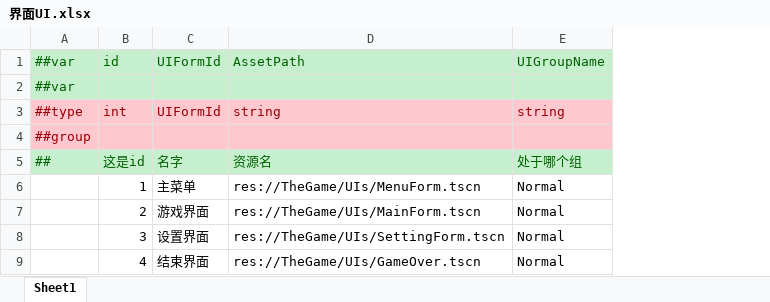
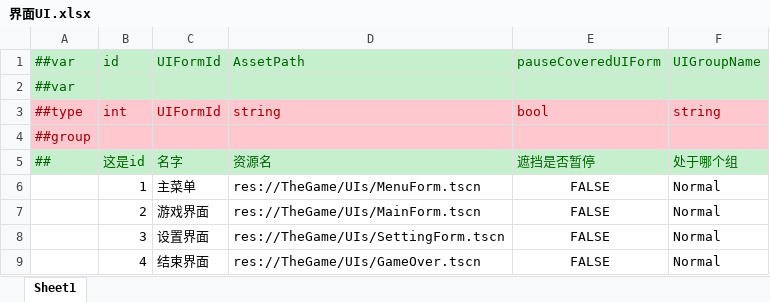
Before and after one commit to liangxudongsun/GodotGameFramework, an Excel workbook: Configs/GameConfig/Datas/界面UI.xlsx, sheet Sheet1, drawn as a sheet; values as stored, in another font and other column widths than the file's, no borders; the diff names each change by its address in the sheet, - before the commit and + after, or states it on an @@ line.

```diff
--- a/Configs/GameConfig/Datas/界面UI.xlsx (sheet Sheet1)
+++ b/Configs/GameConfig/Datas/界面UI.xlsx (sheet Sheet1)
+column E, rows 1-9: pauseCoveredUIForm |  | bool |  | 遮挡是否暂停 | FALSE | FALSE | FALSE | FALSE
```
Also changed, not shown: 10 other files.
